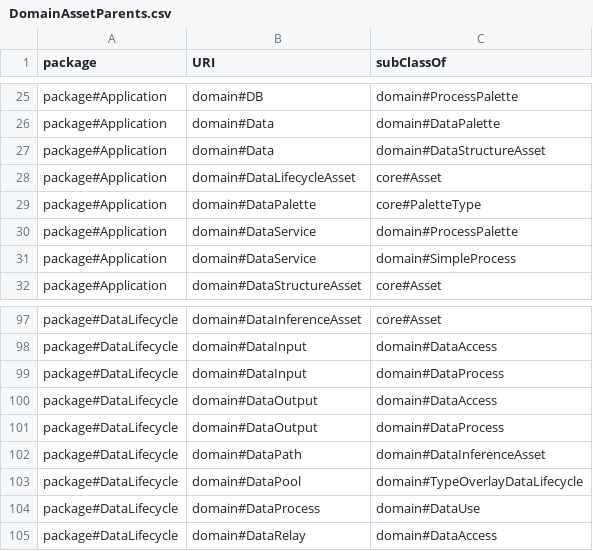
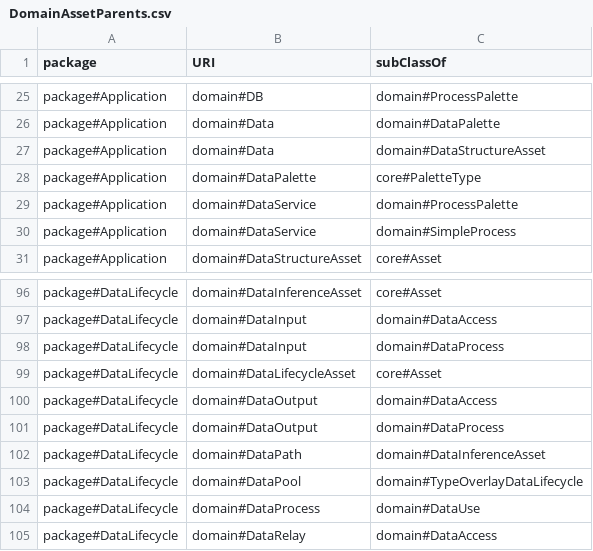
Before and after one commit to Spyderisk/domain-network, a CSV file: csv/DomainAssetParents.csv, drawn as a sheet; only a part is shown, gaps mark what is left out; removed rows and columns are numbered as before the commit, all else as after; the diff names each change by its address in the sheet, - before the commit and + after, or states it on an @@ line.

Commit message:
Issue #212: fixed issues in the MS Access DB editor, whereby automatic package attribution for some tables was incorrect, and this also obscured some other faults in the domain model which have also been addressed. See https://github.com/Spyderisk/domain-network/issues/212#issuecomment-3047031937.

```diff
--- a/csv/DomainAssetParents.csv
+++ b/csv/DomainAssetParents.csv
-row 28: package#Application | domain#DataLifecycleAsset | core#Asset
+row 99: package#DataLifecycle | domain#DataLifecycleAsset | core#Asset
```
Also changed, not shown: 6 other files.
